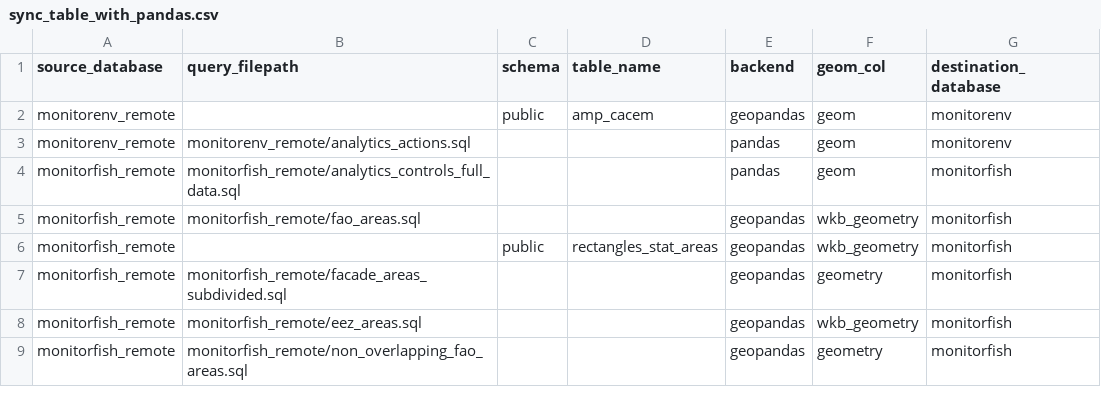
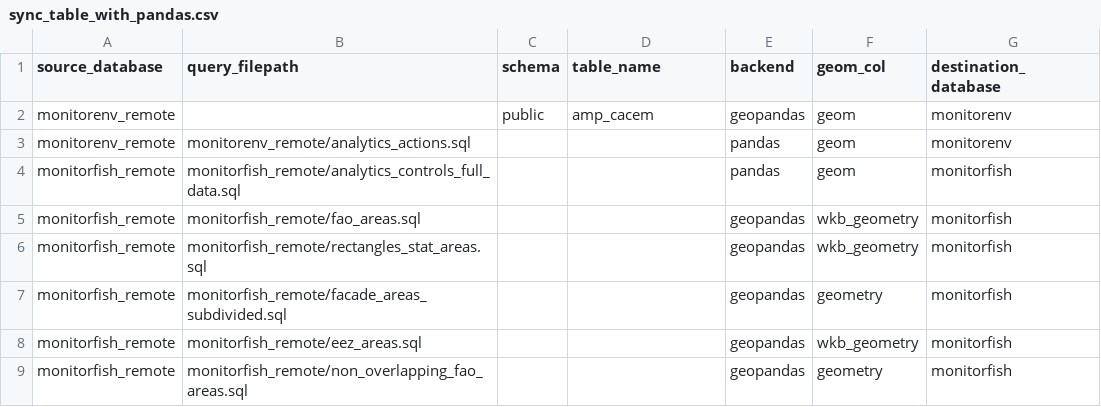
Before and after one commit to MTES-MCT/fisheries-and-environment-data-warehouse, a CSV file: forklift/forklift/pipeline/flow_schedules/sync_table_with_pandas.csv, drawn as a sheet; only a part is shown; the diff names each change by its address in the sheet, - before the commit and + after, or states it on an @@ line.

Commit message:
Add facade in rectangles_stat_areas

```diff
--- a/forklift/forklift/pipeline/flow_schedules/sync_table_with_pandas.csv
+++ b/forklift/forklift/pipeline/flow_schedules/sync_table_with_pandas.csv
-B6 (query_filepath): (empty)
+B6 (query_filepath): monitorfish_remote/rectangles_stat_areas.sql
-C6 (schema): public
+C6 (schema): (empty)
-D6 (table_name): rectangles_stat_areas
+D6 (table_name): (empty)
```
Also changed, not shown: 2 other files.
